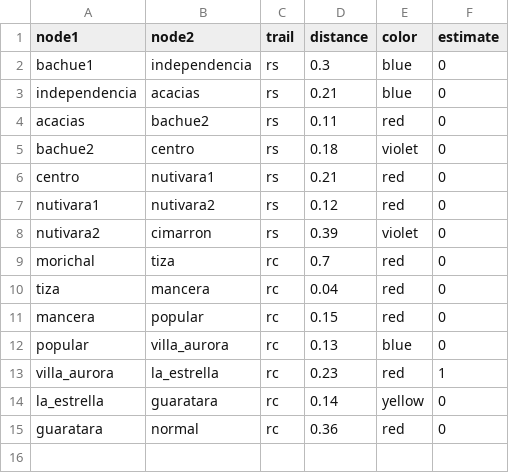
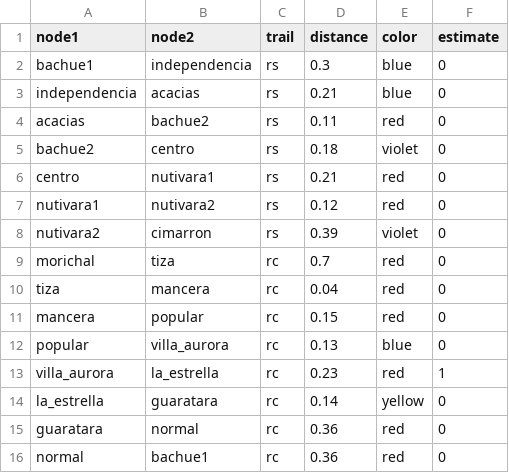
Before and after one commit to JhonSebastian/ruta, a CSV file: edgelist_sleeping_giant.csv, drawn as a sheet; the diff names each change by its address in the sheet, - before the commit and + after, or states it on an @@ line.

Commit message:
Update edgelist_sleeping_giant.csv

```diff
--- a/edgelist_sleeping_giant.csv
+++ b/edgelist_sleeping_giant.csv
+row 16: normal | bachue1 | rc | 0.36 | red | 0
```
